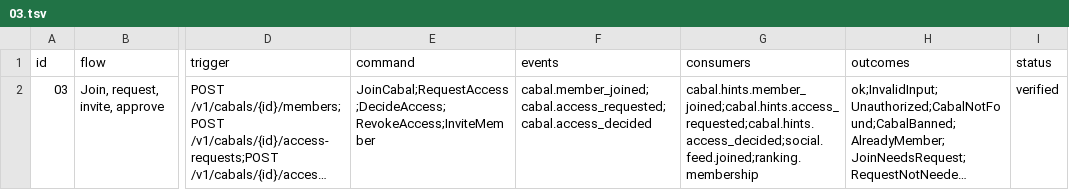
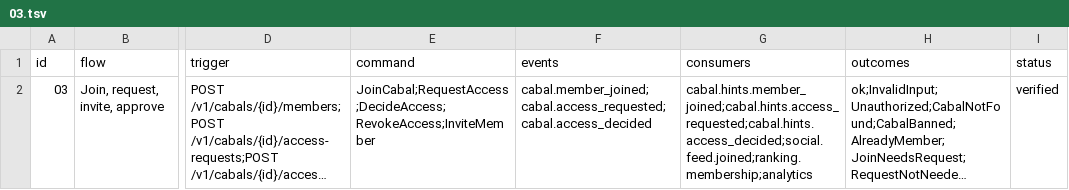
Before and after one commit to Munyon-Canyon/monaco, a TSV file: packages/flows/backend/03.tsv, drawn as a sheet; only a part is shown, gaps mark what is left out; long unchanged cells end in …; the diff names each change by its address in the sheet, - before the commit and + after, or states it on an @@ line.

```diff
--- a/packages/flows/backend/03.tsv
+++ b/packages/flows/backend/03.tsv
-G2 (consumers): cabal.hints.member_joined;cabal.hints.access_requested;cabal.hints.access_decided;social.feed.joined;ranking.membership
+G2 (consumers): cabal.hints.member_joined;cabal.hints.access_requested;cabal.hints.access_decided;social.feed.joined;ranking.membership;analytics
```
Also changed, not shown: packages/flows/backend/02.tsv, packages/flows/backend/04.tsv, 20 other files.
